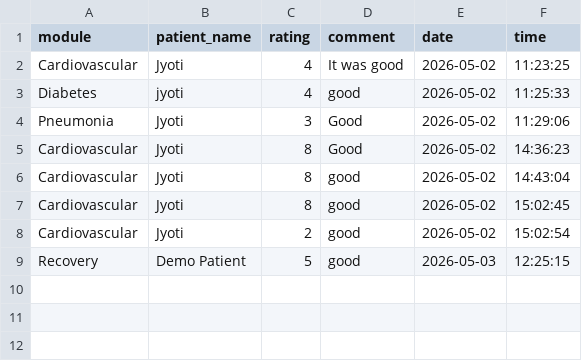
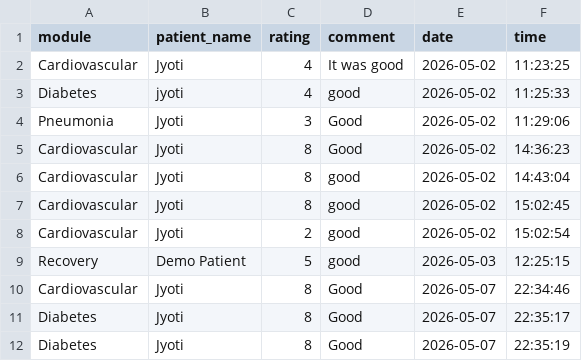
Before and after one commit to JyotiPrakashPrusty2005/Senior-Year-Project, a CSV file: health_ai_models/feedback.csv, drawn as a sheet; the diff names each change by its address in the sheet, - before the commit and + after, or states it on an @@ line.

```diff
--- a/health_ai_models/feedback.csv
+++ b/health_ai_models/feedback.csv
+row 10: Cardiovascular | Jyoti | 8 | Good | 2026-05-07 | 22:34:46
+row 11: Diabetes | Jyoti | 8 | Good | 2026-05-07 | 22:35:17
+row 12: Diabetes | Jyoti | 8 | Good | 2026-05-07 | 22:35:19
```
Also changed, not shown: 2 other files.
